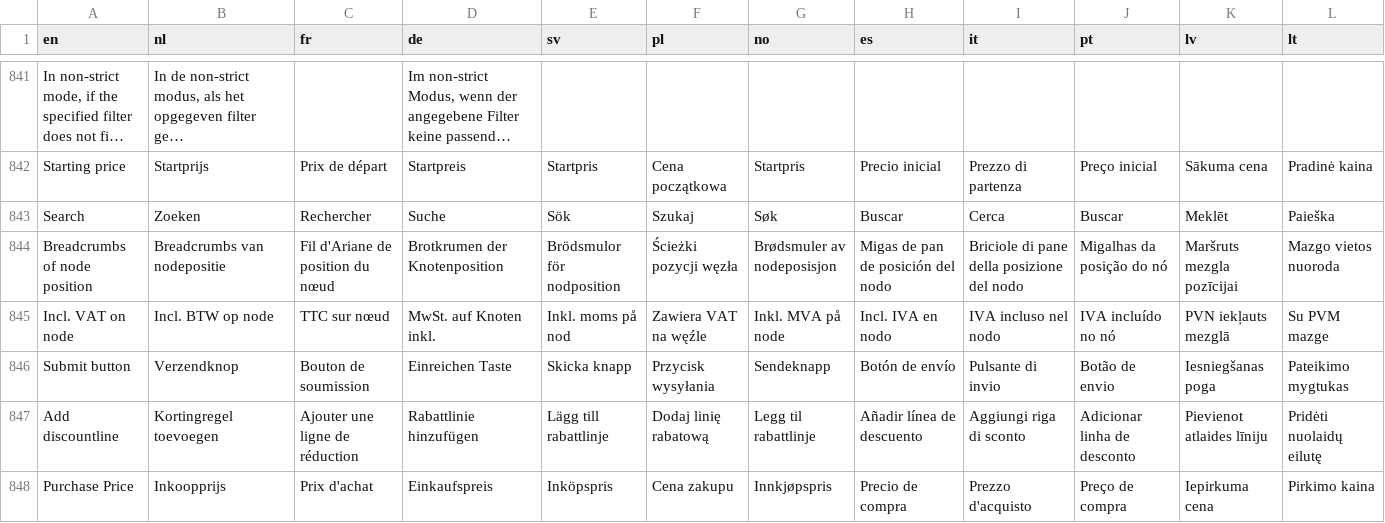
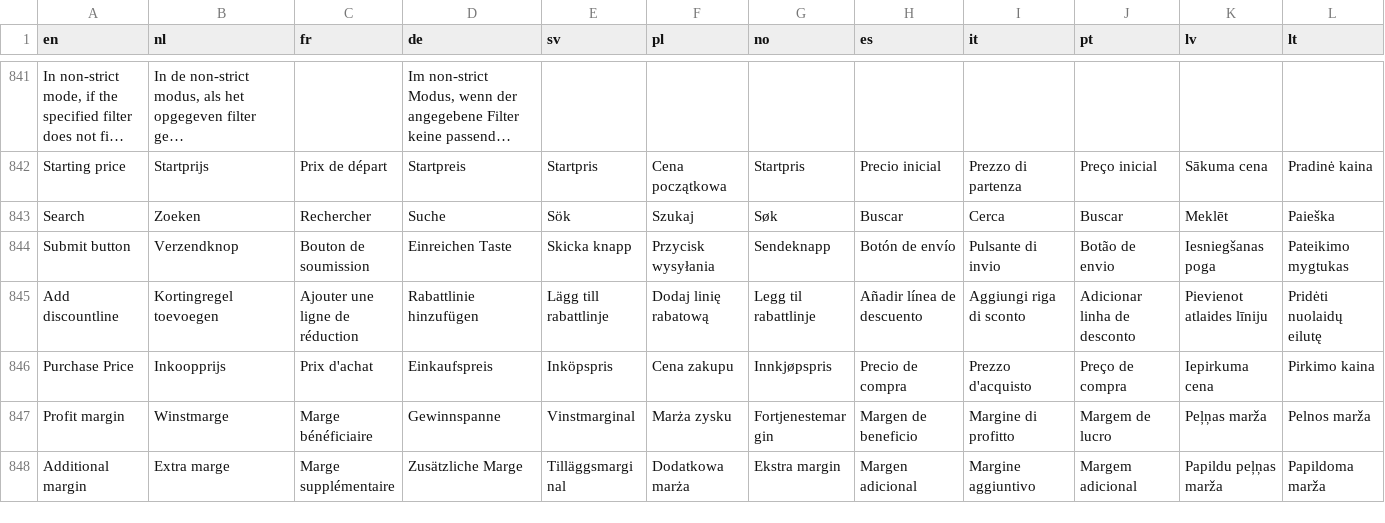
Before and after one commit to Elfsquad/translations, a CSV file: ems_translations.csv, drawn as a sheet; only a part is shown, gaps mark what is left out; the shorter side is filled out with more unchanged rows; long unchanged cells end in …; the diff names each change by its address in the sheet, - before the commit and + after, or states it on an @@ line.

Commit message:
Update ems_translations.csv

```diff
--- a/ems_translations.csv
+++ b/ems_translations.csv
-row 844: Breadcrumbs of node position | Breadcrumbs van nodepositie | Fil d'Ariane de position du nœud | Brotkrumen der Knotenposition | Brödsmulor för nodposition | Ścieżki pozycji węzła | Brødsmuler av nodeposisjon | Migas de pan de posición del nodo | Briciole di pane della posizione del nodo | Migalhas da posição do nó | Maršruts mezgla pozīcijai | Mazgo vietos nuoroda
-row 845: Incl. VAT on node | Incl. BTW op node | TTC sur nœud | MwSt. auf Knoten inkl. | Inkl. moms på nod | Zawiera VAT na węźle | Inkl. MVA på node | Incl. IVA en nodo | IVA incluso nel nodo | IVA incluído no nó | PVN iekļauts mezglā | Su PVM mazge
```
